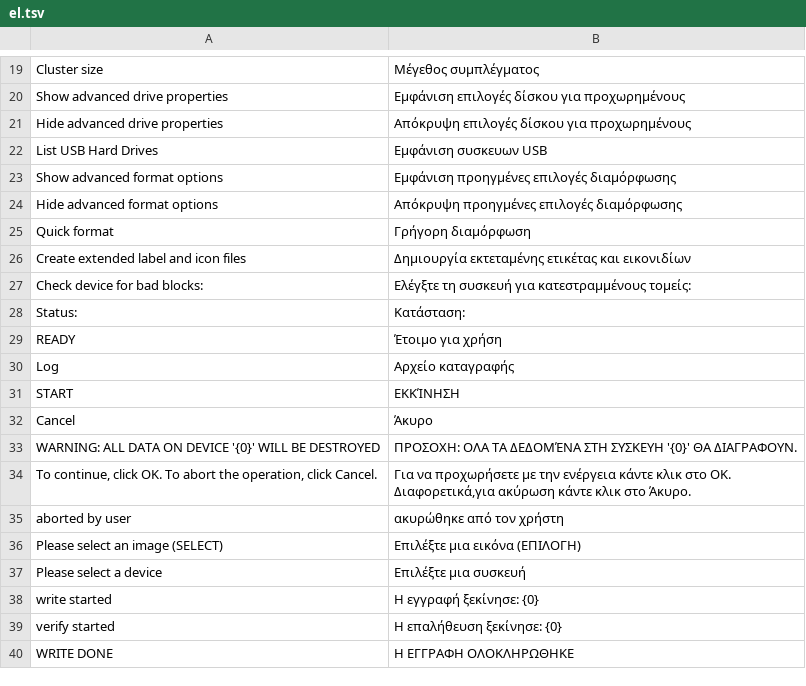
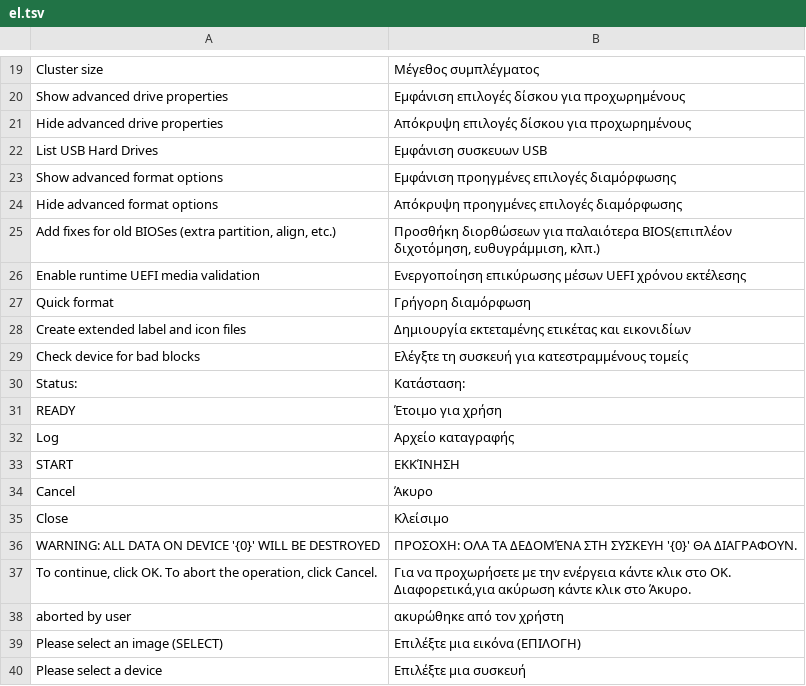
Before and after one commit to dorit33/flashcraft, a TSV file: crates/ui-egui/src/i18n/el.tsv, drawn as a sheet; only a part is shown, gaps mark what is left out; the shorter side is filled out with more unchanged rows.

```diff
--- a/crates/ui-egui/src/i18n/el.tsv
+++ b/crates/ui-egui/src/i18n/el.tsv
@@ -24,5 +24,7 @@ Show advanced format options	Εμφάνιση προηγμένες επιλογ
 Hide advanced format options	Απόκρυψη προηγμένες επιλογές διαμόρφωσης
+Add fixes for old BIOSes (extra partition, align, etc.)	Προσθήκη διορθώσεων για παλαιότερα BIOS(επιπλέον διχοτόμηση, ευθυγράμμιση, κλπ.)
+Enable runtime UEFI media validation	Ενεργοποίηση επικύρωσης μέσων UEFI χρόνου εκτέλεσης
 Quick format	Γρήγορη διαμόρφωση
 Create extended label and icon files	Δημιουργία εκτεταμένης ετικέτας και εικονιδίων
-Check device for bad blocks:	Ελέγξτε τη συσκευή για κατεστραμμένους τομείς:
+Check device for bad blocks	Ελέγξτε τη συσκευή για κατεστραμμένους τομείς
 Status:	Κατάσταση:
@@ -32,2 +34,3 @@ START	ΕΚΚΊΝΗΣΗ
 Cancel	Άκυρο
+Close	Κλείσιμο
 WARNING: ALL DATA ON DEVICE '{0}' WILL BE DESTROYED	ΠΡΟΣΟΧΗ: ΟΛΑ ΤΑ ΔΕΔΟΜΈΝΑ ΣΤΗ ΣΥΣΚΕΥΗ '{0}' ΘΑ ΔΙΑΓΡΑΦΟΥΝ.
```
Also changed, not shown: crates/ui-egui/src/i18n/ar.tsv, crates/ui-egui/src/i18n/bg.tsv, 37 other files.
